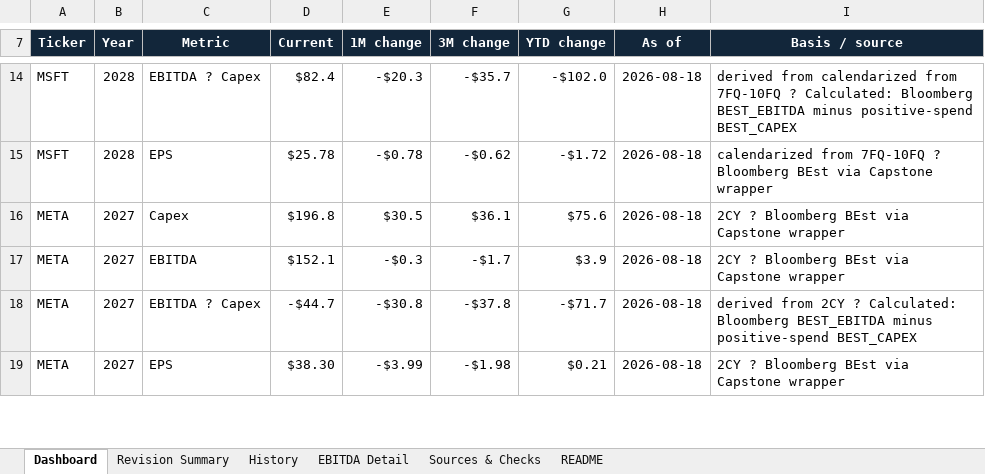
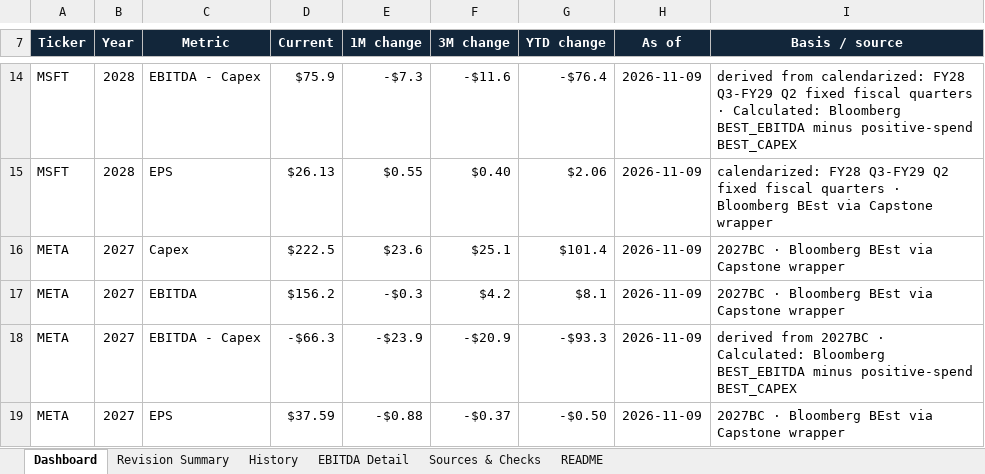
Before and after one commit to fbmonteiro07/wiki-empresas, an Excel workbook: _wiki/_dashboards/hyperscaler-revisions-2027-2028.xlsx, sheet Dashboard, drawn as a sheet; only a part is shown, gaps mark what is left out; values as stored, in another font and other column widths than the file's, no borders; charts and pictures and conditional formats not drawn; the diff covers the shown part only; the diff names each change by its address in the sheet, - before the commit and + after, or states it on an @@ line.

```diff
--- a/_wiki/_dashboards/hyperscaler-revisions-2027-2028.xlsx (sheet Dashboard)
+++ b/_wiki/_dashboards/hyperscaler-revisions-2027-2028.xlsx (sheet Dashboard)
-C14 (Metric): EBITDA ? Capex
+C14 (Metric): EBITDA - Capex
-D14 (Current): $82.4
+D14 (Current): $75.9
-E14 (1M change): -$20.3
+E14 (1M change): -$7.3
-F14 (3M change): -$35.7
+F14 (3M change): -$11.6
-G14 (YTD change): -$102.0
+G14 (YTD change): -$76.4
-H14:H19 (As of): 2026-08-18
+H14:H19 (As of): 2026-11-09
-I14 (Basis / source): derived from calendarized from 7FQ-10FQ ? Calculated: Bloomberg…
+I14 (Basis / source): derived from calendarized: FY28 Q3-FY29 Q2 fixed fiscal quarters · Calculated: Bloomberg…
-D15 (Current): $25.78
+D15 (Current): $26.13
-E15 (1M change): -$0.78
+E15 (1M change): $0.55
-F15 (3M change): -$0.62
+F15 (3M change): $0.40
-G15 (YTD change): -$1.72
+G15 (YTD change): $2.06
-I15 (Basis / source): calendarized from 7FQ-10FQ ? Bloomberg BEst…
+I15 (Basis / source): calendarized: FY28 Q3-FY29 Q2 fixed fiscal quarters · Bloomberg BEst…
-D16 (Current): $196.8
+D16 (Current): $222.5
-E16 (1M change): $30.5
+E16 (1M change): $23.6
-F16 (3M change): $36.1
+F16 (3M change): $25.1
-G16 (YTD change): $75.6
+G16 (YTD change): $101.4
-I16:I17 (Basis / source): 2CY ? Bloomberg BEst via Capstone wrapper
+I16:I17 (Basis / source): 2027BC · Bloomberg BEst via Capstone wrapper
-D17 (Current): $152.1
+D17 (Current): $156.2
-F17 (3M change): -$1.7
+F17 (3M change): $4.2
-G17 (YTD change): $3.9
+G17 (YTD change): $8.1
-C18 (Metric): EBITDA ? Capex
+C18 (Metric): EBITDA - Capex
-D18 (Current): -$44.7
+D18 (Current): -$66.3
-E18 (1M change): -$30.8
+E18 (1M change): -$23.9
-F18 (3M change): -$37.8
+F18 (3M change): -$20.9
-G18 (YTD change): -$71.7
+G18 (YTD change): -$93.3
-I18 (Basis / source): derived from 2CY ? Calculated: Bloomberg…
+I18 (Basis / source): derived from 2027BC · Calculated: Bloomberg…
-D19 (Current): $38.30
+D19 (Current): $37.59
-E19 (1M change): -$3.99
+E19 (1M change): -$0.88
-F19 (3M change): -$1.98
+F19 (3M change): -$0.37
-G19 (YTD change): $0.21
+G19 (YTD change): -$0.50
-I19 (Basis / source): 2CY ? Bloomberg BEst via Capstone wrapper
+I19 (Basis / source): 2027BC · Bloomberg BEst via Capstone wrapper
```
Also changed, not shown: 163 edited cells elsewhere in this sheet, sheet History, sheet Revision Summary, sheet Sources & Checks, sheet README, hidden cells, charts or pictures, 5 other files.
